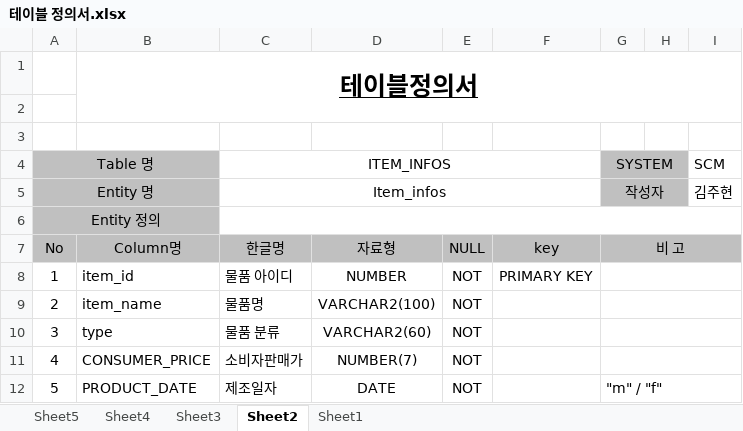
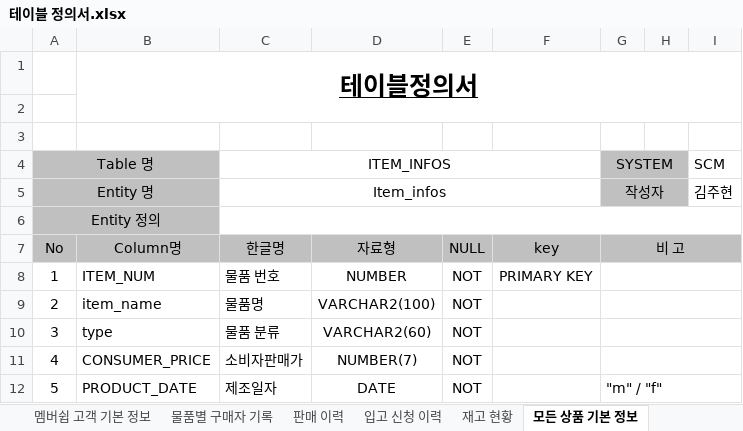
Before and after one commit to shadow98a/Juhyeontech-Store, an Excel workbook: documents/테이블 정의서.xlsx, sheet 모든 상품 기본 정보, drawn as a sheet; only a part is shown; values as stored, in another font and other column widths than the file's, no borders; the diff names each change by its address in the sheet, - before the commit and + after, or states it on an @@ line.

Commit message:
Added employees, items, sales, membership in the database schema design.

```diff
--- a/documents/테이블 정의서.xlsx (sheet 모든 상품 기본 정보)
+++ b/documents/테이블 정의서.xlsx (sheet 모든 상품 기본 정보)
-sheet tab: Sheet5
+sheet tab: 판매 이력
-sheet tab: Sheet4
+sheet tab: 입고 신청 이력
-sheet tab: Sheet3
+sheet tab: 재고 현황
-sheet tab: Sheet2
+sheet tab: 모든 상품 기본 정보
+sheet tab: 멤버쉽 고객 기본 정보
+sheet tab: 물품별 구매자 기록
-B8: item_id
+B8: ITEM_NUM
-C8 (ITEM_INFOS): 물품 아이디
+C8 (ITEM_INFOS): 물품 번호
```
Also changed, not shown: sheet 판매 이력, sheet 입고 신청 이력, sheet 재고 현황, sheet 직원 기본 정보, other sheet tabs.
